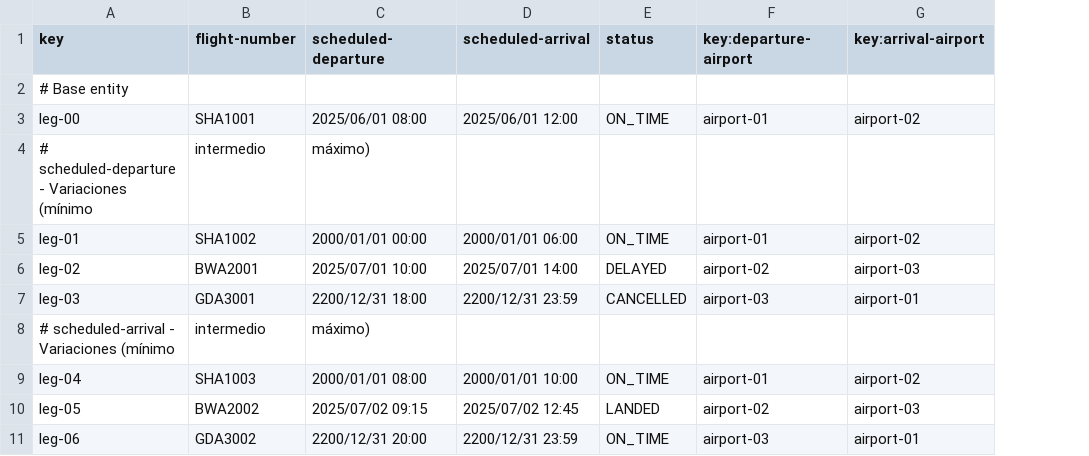
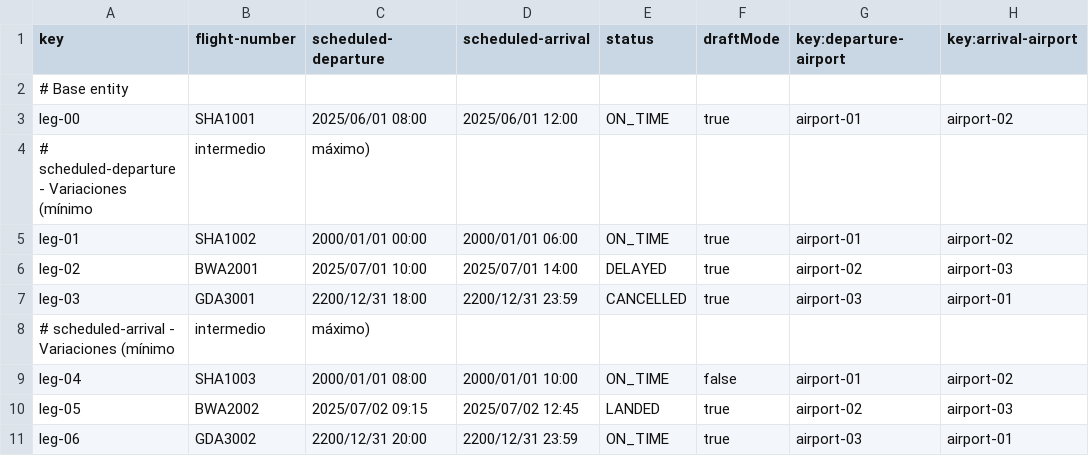
Before and after one commit to DP2-C1-055/Acme-ANS-C2, a CSV file: src/main/resources/WEB-INF/data/sample-02/leg.csv, drawn as a sheet; only a part is shown; the diff names each change by its address in the sheet, - before the commit and + after, or states it on an @@ line.

```diff
--- a/src/main/resources/WEB-INF/data/sample-02/leg.csv
+++ b/src/main/resources/WEB-INF/data/sample-02/leg.csv
+column F (draftMode), rows 3-11: true |  | true | true | true |  | false | true | true
```
Also changed, not shown: src/main/resources/WEB-INF/data/sample-02/flight.csv, 13 other files.
